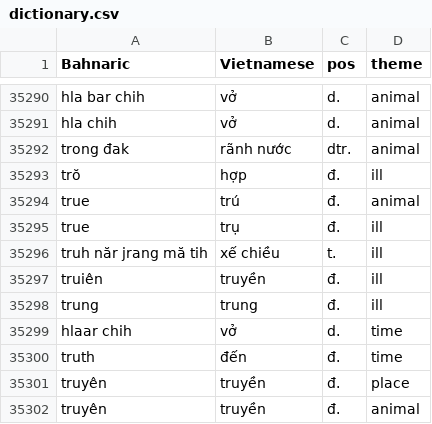
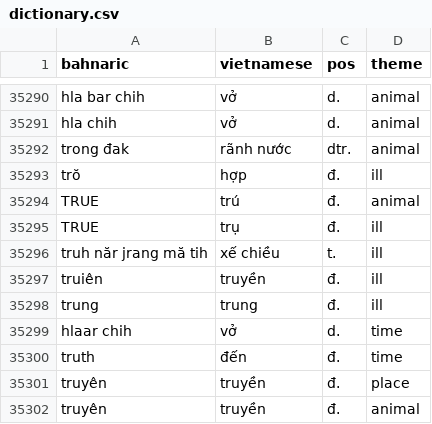
Before and after one commit to IAmSkyDra/TADA, a CSV file: data/Bahnaric/Original/dictionary.csv, drawn as a sheet; only a part is shown, gaps mark what is left out; the diff names each change by its address in the sheet, - before the commit and + after, or states it on an @@ line.

```diff
--- a/data/Bahnaric/Original/dictionary.csv
+++ b/data/Bahnaric/Original/dictionary.csv
-A1: Bahnaric
+A1: bahnaric
-B1: Vietnamese
+B1: vietnamese
-A35294:A35295 (bahnaric): true
+A35294:A35295 (bahnaric): TRUE
```
Also changed, not shown: data/Bahnaric/Original/test.csv, 2 other files.
